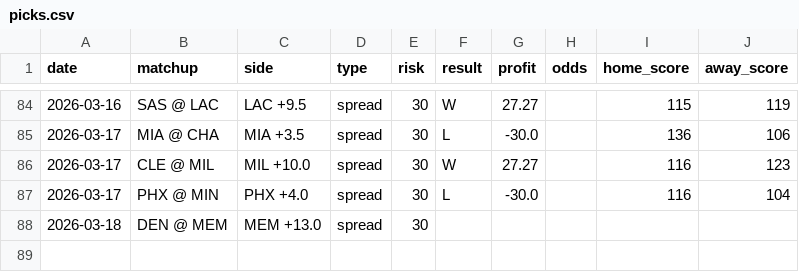
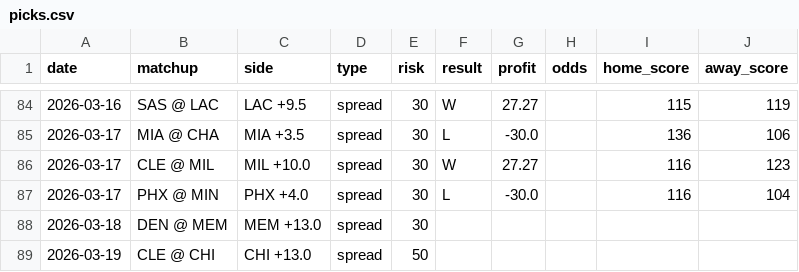
Before and after one commit to jack-more/nbasim, a CSV file: data/picks.csv, drawn as a sheet; only a part is shown, gaps mark what is left out.

```diff
--- a/data/picks.csv
+++ b/data/picks.csv
@@ -88 +88,2 @@ date,matchup,side,type,risk,result,profit,odds,home_score,away_score
 2026-03-18,DEN @ MEM,MEM +13.0,spread,30,,,,,
+2026-03-19,CLE @ CHI,CHI +13.0,spread,50,,,,,
```
Also changed, not shown: 6 other files.
